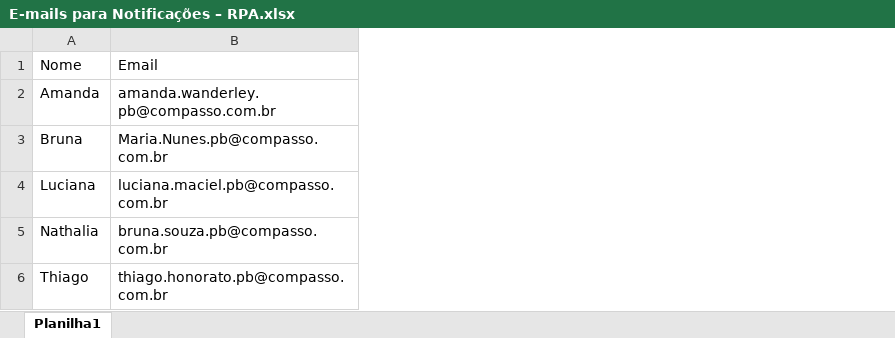
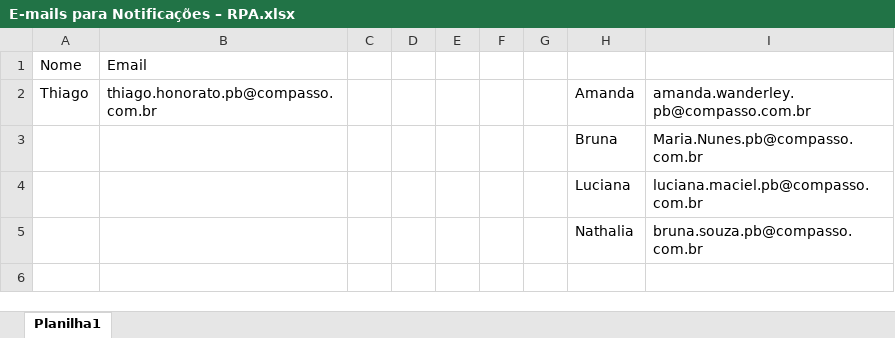
Before and after one commit to ThiagoMonts/compassEvaBuscaDeLivros, an Excel workbook: config/E-mails para Notificações – RPA.xlsx, sheet Planilha1, drawn as a sheet; values as stored, in another font and other column widths than the file's, no borders; removed rows and columns are numbered as before the commit, all else as after; the diff names each change by its address in the sheet, - before the commit and + after, or states it on an @@ line.

```diff
--- a/config/E-mails para Notificações – RPA.xlsx (sheet Planilha1)
+++ b/config/E-mails para Notificações – RPA.xlsx (sheet Planilha1)
+column A, rows 1-2: Nome | Thiago
+column B, rows 1-2: Email | thiago.honorato.pb@compasso.com.br
+column C, empty
+column D, empty
+column E, empty
+column F, empty
+column G, empty
-H1: Nome
+H1: (empty)
-I1: Email
+I1: (empty)
-row 6: Thiago | thiago.honorato.pb@compasso.com.br
```
Also changed, not shown: 12 other files.
